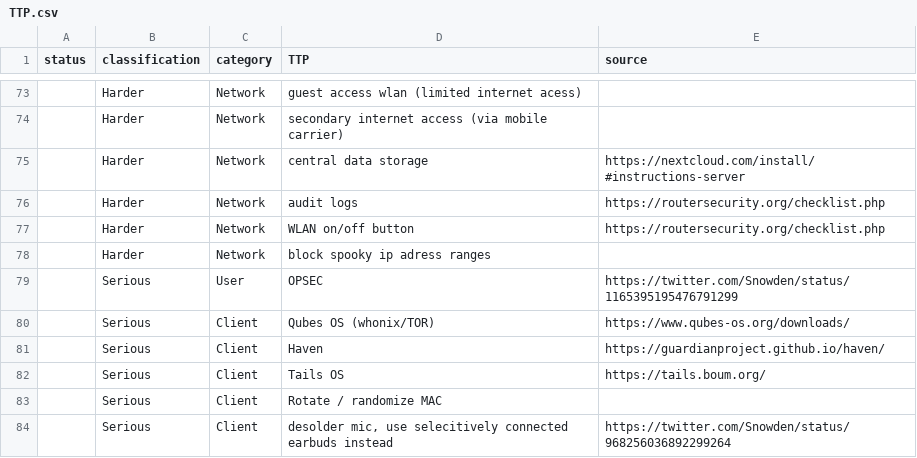
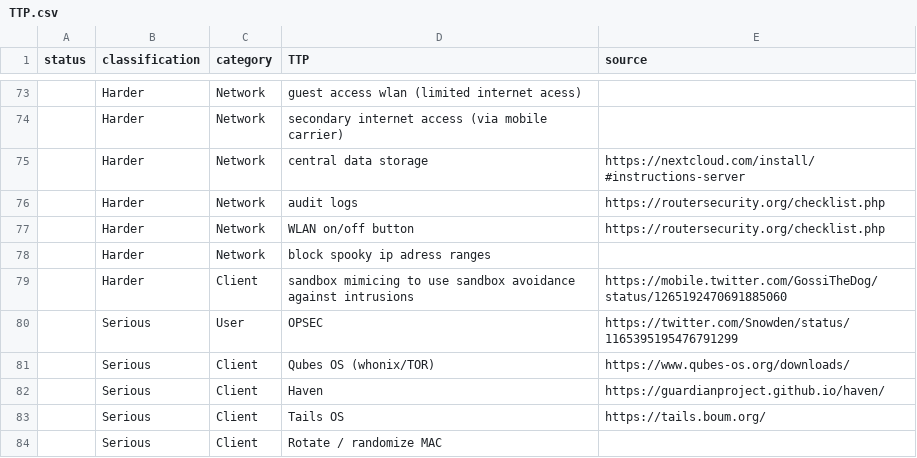
Before and after one commit to gXeeXqBHuHDFTaEnff3Z/blue-team-SOHO-basics, a CSV file: TTP.csv, drawn as a sheet; only a part is shown, gaps mark what is left out; the shorter side is filled out with more unchanged rows; the diff names each change by its address in the sheet, - before the commit and + after, or states it on an @@ line.

Commit message:
Update TTP.csv

```diff
--- a/TTP.csv
+++ b/TTP.csv
+row 79:  | Harder | Client | sandbox mimicing to use sandbox avoidance against intrusions | https://mobile.twitter.com/GossiTheDog/status/1265192470691885060
```
